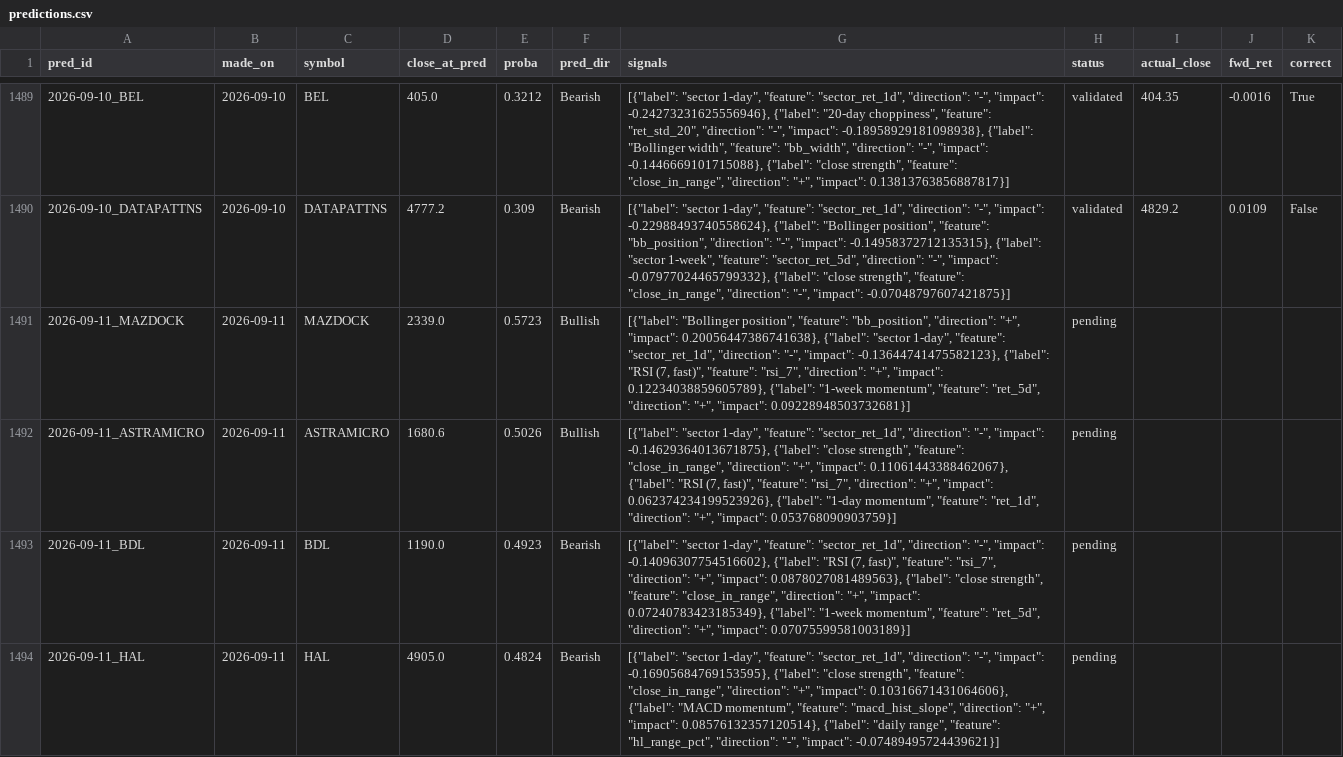
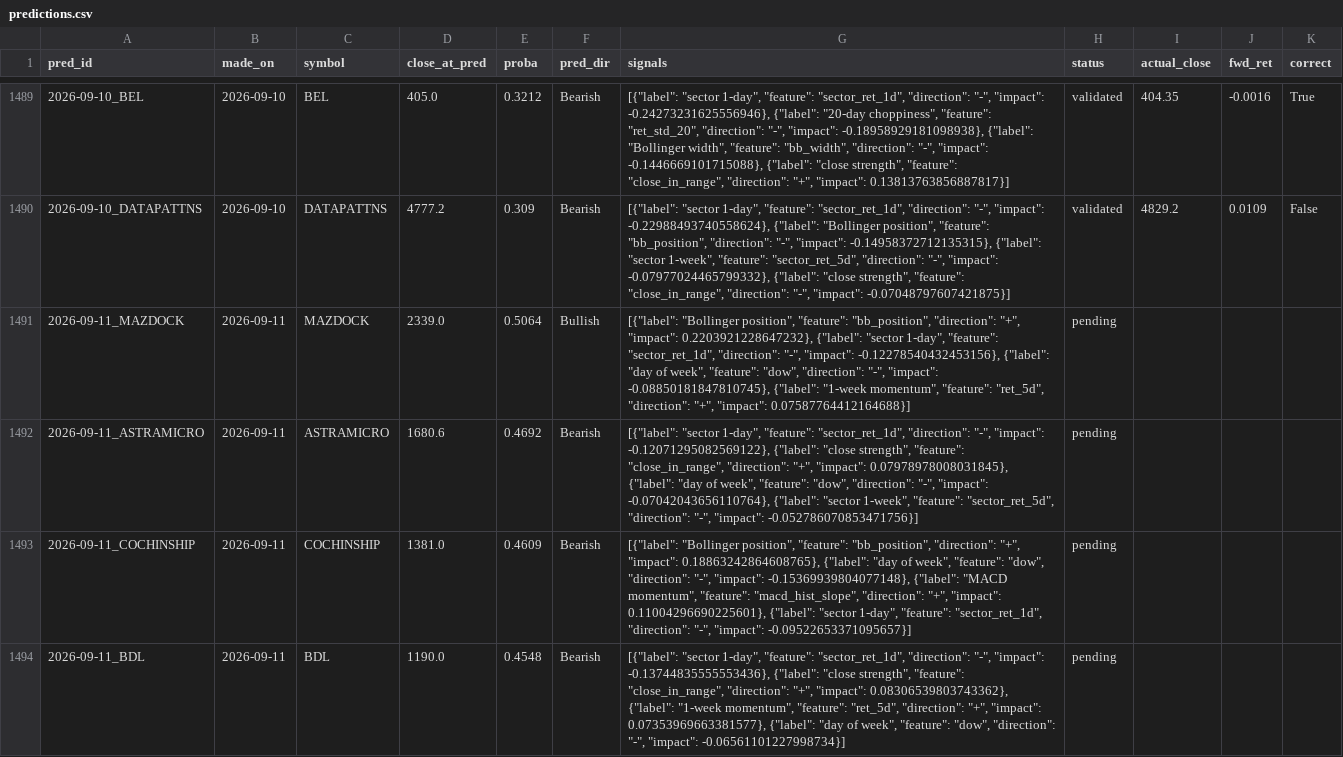
Before and after one commit to AadithS13/MyStockScanner, a CSV file: data/predictions.csv, drawn as a sheet; only a part is shown, gaps mark what is left out; the diff covers the shown part only.

```diff
--- a/data/predictions.csv
+++ b/data/predictions.csv
@@ -1490,5 +1490,5 @@ pred_id,made_on,symbol,close_at_pred,proba,pred_dir,signals,status,actual_close,
 2026-09-10_DATAPATTNS,2026-09-10,DATAPATTNS,4777.2,0.309,Bearish,"[{""label"": ""sector 1-day"", ""feature"": ""sector_ret_1d"", ""direction"": ""-"", ""impact"": -0.22988493740558624}, {""label"": ""Bollinger position"", ""feature"": ""bb_position"", ""direction"": ""-"", ""impact"": -0.14958372712135315}, {""label"": ""sector 1-week"", ""feature"": ""sector_ret_5d"", ""direction"": ""-"", ""impact"": -0.07977024465799332}, {""label"": ""close strength"", ""feature"": ""close_in_range"", ""direction"": ""-"", ""impact"": -0.07048797607421875}]",validated,4829.2,0.0109,False
-2026-09-11_MAZDOCK,2026-09-11,MAZDOCK,2339.0,0.5723,Bullish,"[{""label"": ""Bollinger position"", ""feature"": ""bb_position"", ""direction"": ""+"", ""impact"": 0.20056447386741638}, {""label"": ""sector 1-day"", ""feature"": ""sector_ret_1d"", ""direction"": ""-"", ""impact"": -0.13644741475582123}, {""label"": ""RSI (7, fast)"", ""feature"": ""rsi_7"", ""direction"": ""+"", ""impact"": 0.12234038859605789}, {""label"": ""1-week momentum"", ""feature"": ""ret_5d"", ""direction"": ""+"", ""impact"": 0.09228948503732681}]",pending,,,
-2026-09-11_ASTRAMICRO,2026-09-11,ASTRAMICRO,1680.6,0.5026,Bullish,"[{""label"": ""sector 1-day"", ""feature"": ""sector_ret_1d"", ""direction"": ""-"", ""impact"": -0.14629364013671875}, {""label"": ""close strength"", ""feature"": ""close_in_range"", ""direction"": ""+"", ""impact"": 0.11061443388462067}, {""label"": ""RSI (7, fast)"", ""feature"": ""rsi_7"", ""direction"": ""+"", ""impact"": 0.062374234199523926}, {""label"": ""1-day momentum"", ""feature"": ""ret_1d"", ""direction"": ""+"", ""impact"": 0.053768090903759}]",pending,,,
-2026-09-11_BDL,2026-09-11,BDL,1190.0,0.4923,Bearish,"[{""label"": ""sector 1-day"", ""feature"": ""sector_ret_1d"", ""direction"": ""-"", ""impact"": -0.14096307754516602}, {""label"": ""RSI (7, fast)"", ""feature"": ""rsi_7"", ""direction"": ""+"", ""impact"": 0.0878027081489563}, {""label"": ""close strength"", ""feature"": ""close_in_range"", ""direction"": ""+"", ""impact"": 0.07240783423185349}, {""label"": ""1-week momentum"", ""feature"": ""ret_5d"", ""direction"": ""+"", ""impact"": 0.07075599581003189}]",pending,,,
-2026-09-11_HAL,2026-09-11,HAL,4905.0,0.4824,Bearish,"[{""label"": ""sector 1-day"", ""feature"": ""sector_ret_1d"", ""direction"": ""-"", ""impact"": -0.16905684769153595}, {""label"": ""close strength"", ""feature"": ""close_in_range"", ""direction"": ""+"", ""impact"": 0.10316671431064606}, {""label"": ""MACD momentum"", ""feature"": ""macd_hist_slope"", ""direction"": ""+"", ""impact"": 0.08576132357120514}, {""label"": ""daily range"", ""feature"": ""hl_range_pct"", ""direction"": ""-"", ""impact"": -0.07489495724439621}]",pending,,,
+2026-09-11_MAZDOCK,2026-09-11,MAZDOCK,2339.0,0.5064,Bullish,"[{""label"": ""Bollinger position"", ""feature"": ""bb_position"", ""direction"": ""+"", ""impact"": 0.2203921228647232}, {""label"": ""sector 1-day"", ""feature"": ""sector_ret_1d"", ""direction"": ""-"", ""impact"": -0.12278540432453156}, {""label"": ""day of week"", ""feature"": ""dow"", ""direction"": ""-"", ""impact"": -0.08850181847810745}, {""label"": ""1-week momentum"", ""feature"": ""ret_5d"", ""direction"": ""+"", ""impact"": 0.07587764412164688}]",pending,,,
+2026-09-11_ASTRAMICRO,2026-09-11,ASTRAMICRO,1680.6,0.4692,Bearish,"[{""label"": ""sector 1-day"", ""feature"": ""sector_ret_1d"", ""direction"": ""-"", ""impact"": -0.12071295082569122}, {""label"": ""close strength"", ""feature"": ""close_in_range"", ""direction"": ""+"", ""impact"": 0.07978978008031845}, {""label"": ""day of week"", ""feature"": ""dow"", ""direction"": ""-"", ""impact"": -0.07042043656110764}, {""label"": ""sector 1-week"", ""feature"": ""sector_ret_5d"", ""direction"": ""-"", ""impact"": -0.052786070853471756}]",pending,,,
+2026-09-11_COCHINSHIP,2026-09-11,COCHINSHIP,1381.0,0.4609,Bearish,"[{""label"": ""Bollinger position"", ""feature"": ""bb_position"", ""direction"": ""+"", ""impact"": 0.18863242864608765}, {""label"": ""day of week"", ""feature"": ""dow"", ""direction"": ""-"", ""impact"": -0.15369939804077148}, {""label"": ""MACD momentum"", ""feature"": ""macd_hist_slope"", ""direction"": ""+"", ""impact"": 0.11004296690225601}, {""label"": ""sector 1-day"", ""feature"": ""sector_ret_1d"", ""direction"": ""-"", ""impact"": -0.09522653371095657}]",pending,,,
+2026-09-11_BDL,2026-09-11,BDL,1190.0,0.4548,Bearish,"[{""label"": ""sector 1-day"", ""feature"": ""sector_ret_1d"", ""direction"": ""-"", ""impact"": -0.13744835555553436}, {""label"": ""close strength"", ""feature"": ""close_in_range"", ""direction"": ""+"", ""impact"": 0.08306539803743362}, {""label"": ""1-week momentum"", ""feature"": ""ret_5d"", ""direction"": ""+"", ""impact"": 0.07353969663381577}, {""label"": ""day of week"", ""feature"": ""dow"", ""direction"": ""-"", ""impact"": -0.06561101227998734}]",pending,,,
```
Also changed, not shown: 4 added rows, 4 removed rows and 19 edited cells elsewhere in this file, data/feature_importance.csv, 4 other files.
